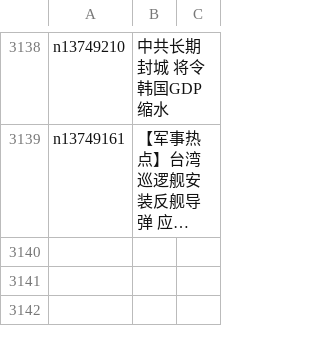
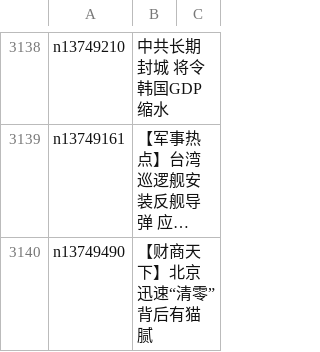
Before and after one commit to easy2view/epoch-news, a CSV file: indexes/ncid1349362.csv, drawn as a sheet; only a part is shown, gaps mark what is left out; long unchanged cells end in …; the diff names each change by its address in the sheet, - before the commit and + after, or states it on an @@ line.

```diff
--- a/indexes/ncid1349362.csv
+++ b/indexes/ncid1349362.csv
+row 3140: n13749490 | 【财商天下】北京迅速“清零” 背后有猫腻
```
Also changed, not shown: indexes/ncid1078159.csv, indexes/ncid1078160.csv, 41 other files.
